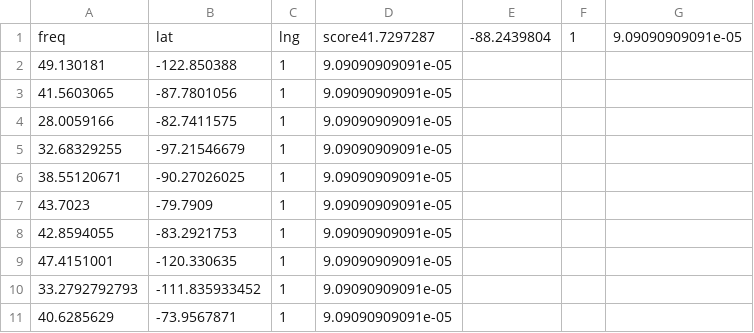
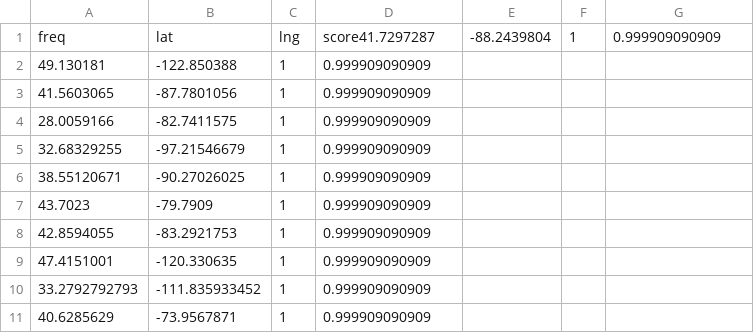
Before and after one commit to greenmuffins/AOL, a CSV file: good_coordinate_scores.csv, drawn as a sheet.

```diff
--- a/good_coordinate_scores.csv
+++ b/good_coordinate_scores.csv
@@ -1,11 +1,11 @@
-freq,lat,lng,score41.7297287,-88.2439804,1,9.09090909091e-05
-49.130181,-122.850388,1,9.09090909091e-05
-41.5603065,-87.7801056,1,9.09090909091e-05
-28.0059166,-82.7411575,1,9.09090909091e-05
-32.68329255,-97.21546679,1,9.09090909091e-05
-38.55120671,-90.27026025,1,9.09090909091e-05
-43.7023,-79.7909,1,9.09090909091e-05
-42.8594055,-83.2921753,1,9.09090909091e-05
-47.4151001,-120.330635,1,9.09090909091e-05
-33.2792792793,-111.835933452,1,9.09090909091e-05
-40.6285629,-73.9567871,1,9.09090909091e-05
+freq,lat,lng,score41.7297287,-88.2439804,1,0.999909090909
+49.130181,-122.850388,1,0.999909090909
+41.5603065,-87.7801056,1,0.999909090909
+28.0059166,-82.7411575,1,0.999909090909
+32.68329255,-97.21546679,1,0.999909090909
+38.55120671,-90.27026025,1,0.999909090909
+43.7023,-79.7909,1,0.999909090909
+42.8594055,-83.2921753,1,0.999909090909
+47.4151001,-120.330635,1,0.999909090909
+33.2792792793,-111.835933452,1,0.999909090909
+40.6285629,-73.9567871,1,0.999909090909
```
Also changed, not shown: 2 other files.
